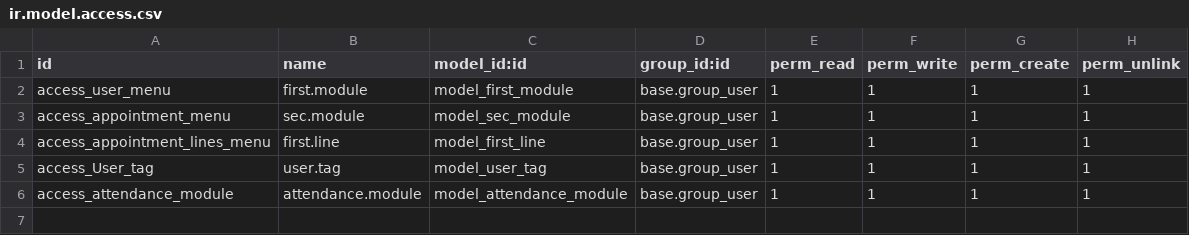
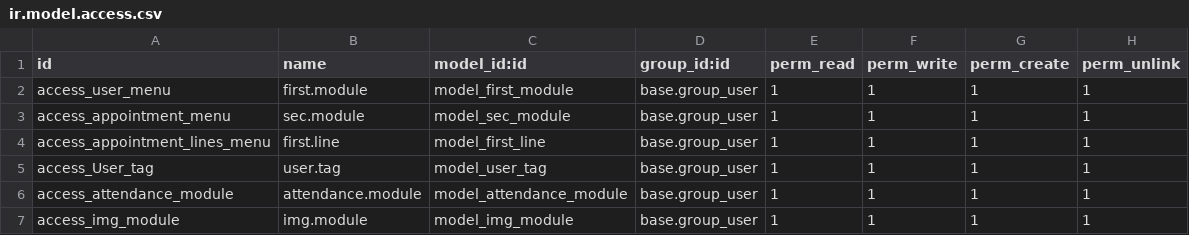
Before and after one commit to D-h-a-r-m-i-k/odoo, a CSV file: custom_addons/App_name/security/ir.model.access.csv, drawn as a sheet.

```diff
--- a/custom_addons/App_name/security/ir.model.access.csv
+++ b/custom_addons/App_name/security/ir.model.access.csv
@@ -6 +6,2 @@ access_User_tag,user.tag,model_user_tag,base.group_user,1,1,1,1
 access_attendance_module,attendance.module,model_attendance_module,base.group_user,1,1,1,1
+access_img_module,img.module,model_img_module,base.group_user,1,1,1,1
```
Also changed, not shown: 8 other files.
